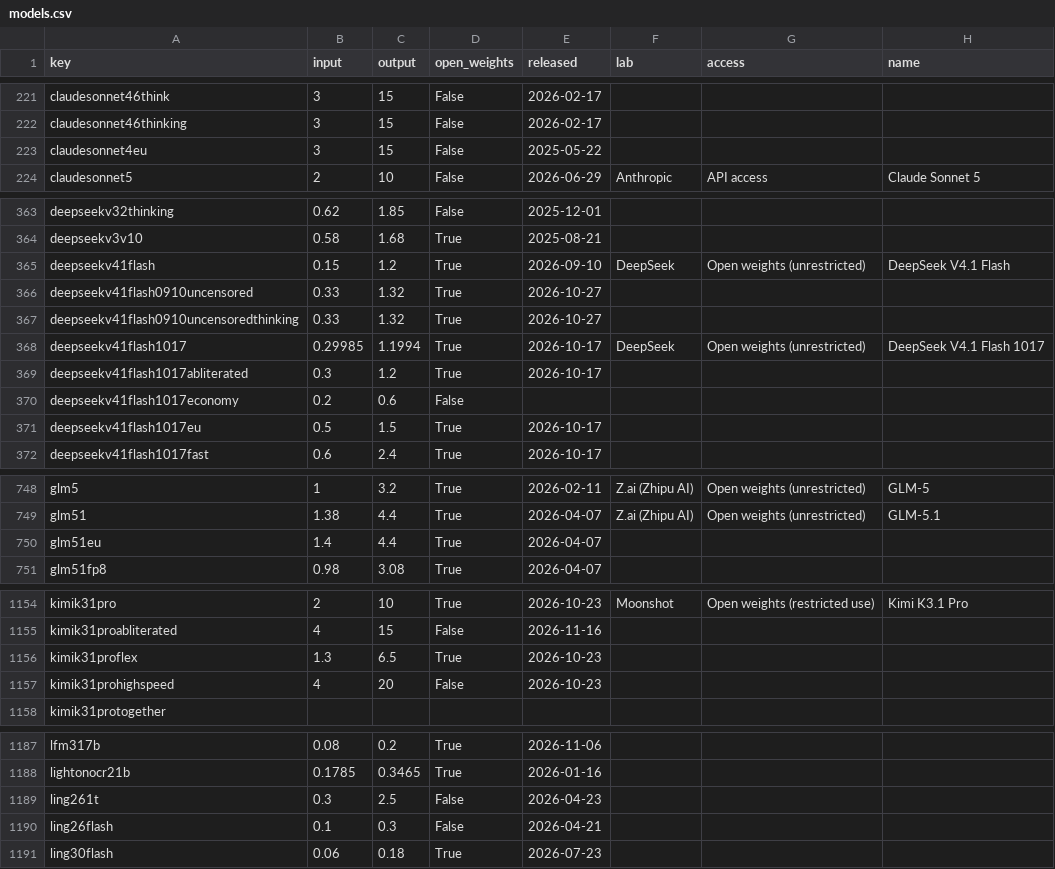
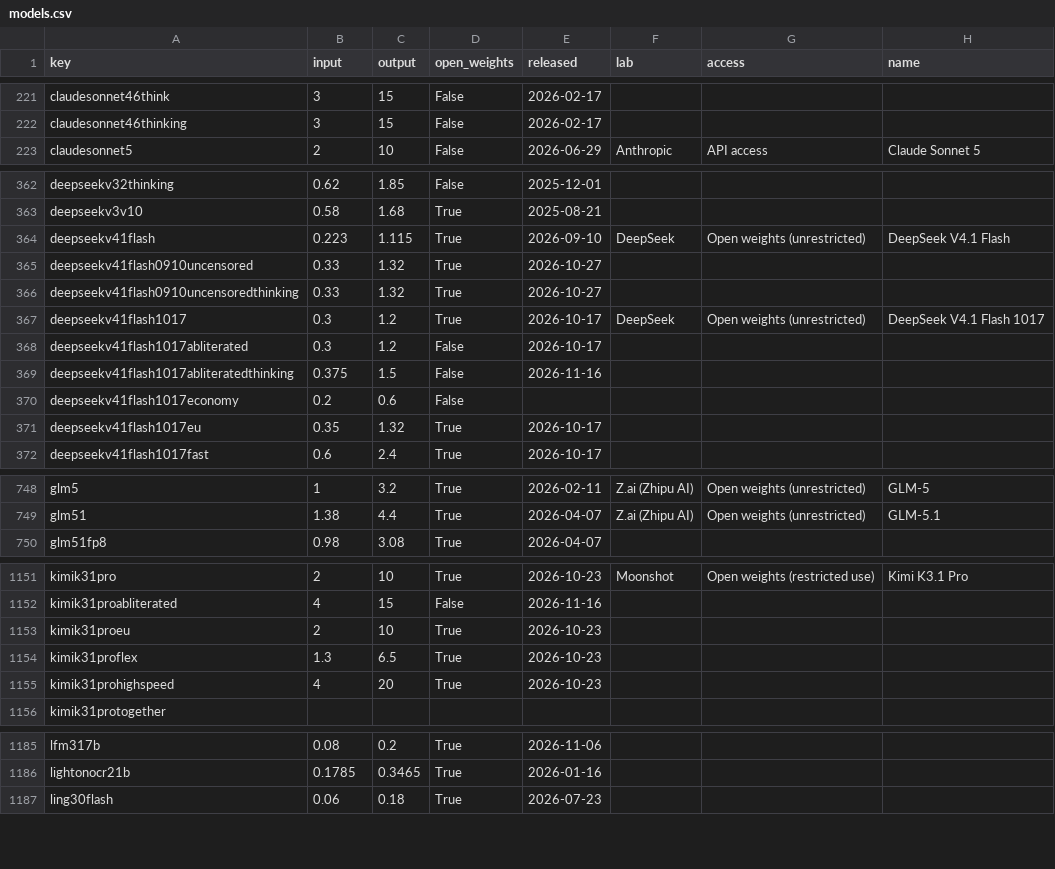
Before and after one commit to Baobababab/ai-benchmark-check, a CSV file: data/models.csv, drawn as a sheet; only a part is shown, gaps mark what is left out; the diff covers the shown part only.

```diff
--- a/data/models.csv
+++ b/data/models.csv
@@ -222,3 +222,2 @@ claudesonnet46think,3,15,False,2026-02-17,,,
 claudesonnet46thinking,3,15,False,2026-02-17,,,
-claudesonnet4eu,3,15,False,2025-05-22,,,
 claudesonnet5,2,10,False,2026-06-29,Anthropic,API access,Claude Sonnet 5
@@ -364,9 +363,10 @@ deepseekv32thinking,0.62,1.85,False,2025-12-01,,,
 deepseekv3v10,0.58,1.68,True,2025-08-21,,,
-deepseekv41flash,0.15,1.2,True,2026-09-10,DeepSeek,Open weights (unrestricted),DeepSeek V4.1 Flash
+deepseekv41flash,0.223,1.115,True,2026-09-10,DeepSeek,Open weights (unrestricted),DeepSeek V4.1 Flash
 deepseekv41flash0910uncensored,0.33,1.32,True,2026-10-27,,,
 deepseekv41flash0910uncensoredthinking,0.33,1.32,True,2026-10-27,,,
-deepseekv41flash1017,0.29985,1.1994,True,2026-10-17,DeepSeek,Open weights (unrestricted),DeepSeek V4.1 Flash 1017
-deepseekv41flash1017abliterated,0.3,1.2,True,2026-10-17,,,
+deepseekv41flash1017,0.3,1.2,True,2026-10-17,DeepSeek,Open weights (unrestricted),DeepSeek V4.1 Flash 1017
+deepseekv41flash1017abliterated,0.3,1.2,False,2026-10-17,,,
+deepseekv41flash1017abliteratedthinking,0.375,1.5,False,2026-11-16,,,
 deepseekv41flash1017economy,0.2,0.6,False,,,,
-deepseekv41flash1017eu,0.5,1.5,True,2026-10-17,,,
+deepseekv41flash1017eu,0.35,1.32,True,2026-10-17,,,
 deepseekv41flash1017fast,0.6,2.4,True,2026-10-17,,,
@@ -749,3 +749,2 @@ glm5,1,3.2,True,2026-02-11,Z.ai (Zhipu AI),Open weights (unrestricted),GLM-5
 glm51,1.38,4.4,True,2026-04-07,Z.ai (Zhipu AI),Open weights (unrestricted),GLM-5.1
-glm51eu,1.4,4.4,True,2026-04-07,,,
 glm51fp8,0.98,3.08,True,2026-04-07,,,
@@ -1155,4 +1152,5 @@ kimik31pro,2,10,True,2026-10-23,Moonshot,Open weights (restricted use),Kimi K3.1
 kimik31proabliterated,4,15,False,2026-11-16,,,
+kimik31proeu,2,10,True,2026-10-23,,,
 kimik31proflex,1.3,6.5,True,2026-10-23,,,
-kimik31prohighspeed,4,20,False,2026-10-23,,,
+kimik31prohighspeed,4,20,True,2026-10-23,,,
 kimik31protogether,,,,,,,
@@ -1188,4 +1186,2 @@ lfm317b,0.08,0.2,True,2026-11-06,,,
 lightonocr21b,0.1785,0.3465,True,2026-01-16,,,
-ling261t,0.3,2.5,False,2026-04-23,,,
-ling26flash,0.1,0.3,False,2026-04-21,,,
 ling30flash,0.06,0.18,True,2026-07-23,,,
```
Also changed, not shown: 1 added row, 4 removed rows and 39 edited cells elsewhere in this file, 2 other files.
